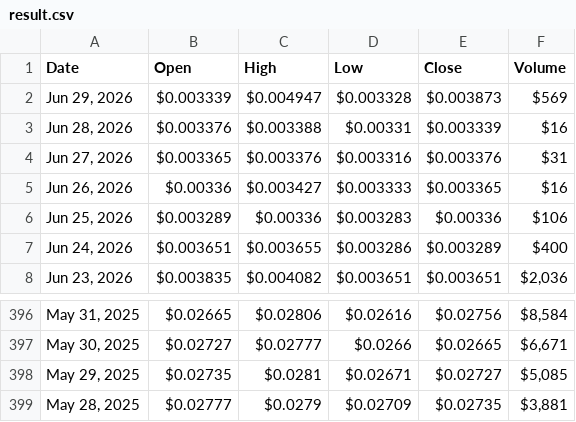
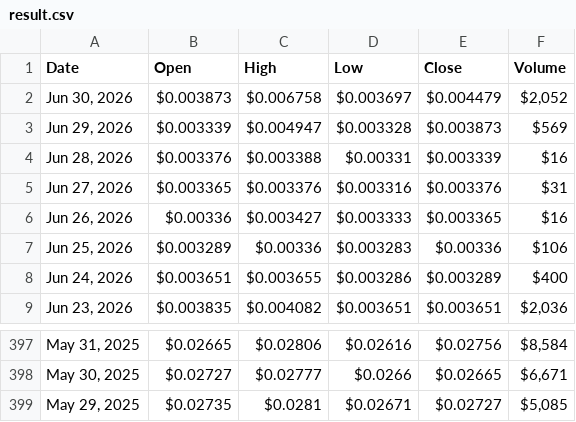
Before and after one commit to cc-horikawa/velocity, a CSV file: result.csv, drawn as a sheet; only a part is shown, gaps mark what is left out.

```diff
--- a/result.csv
+++ b/result.csv
@@ -1,2 +1,3 @@
 "Date","Open","High","Low","Close","Volume"
+"Jun 30, 2026","$0.003873","$0.006758","$0.003697","$0.004479","$2,052"
 "Jun 29, 2026","$0.003339","$0.004947","$0.003328","$0.003873","$569"
@@ -398,2 +399 @@
 "May 29, 2025","$0.02735","$0.0281","$0.02671","$0.02727","$5,085"
-"May 28, 2025","$0.02777","$0.0279","$0.02709","$0.02735","$3,881"
```
